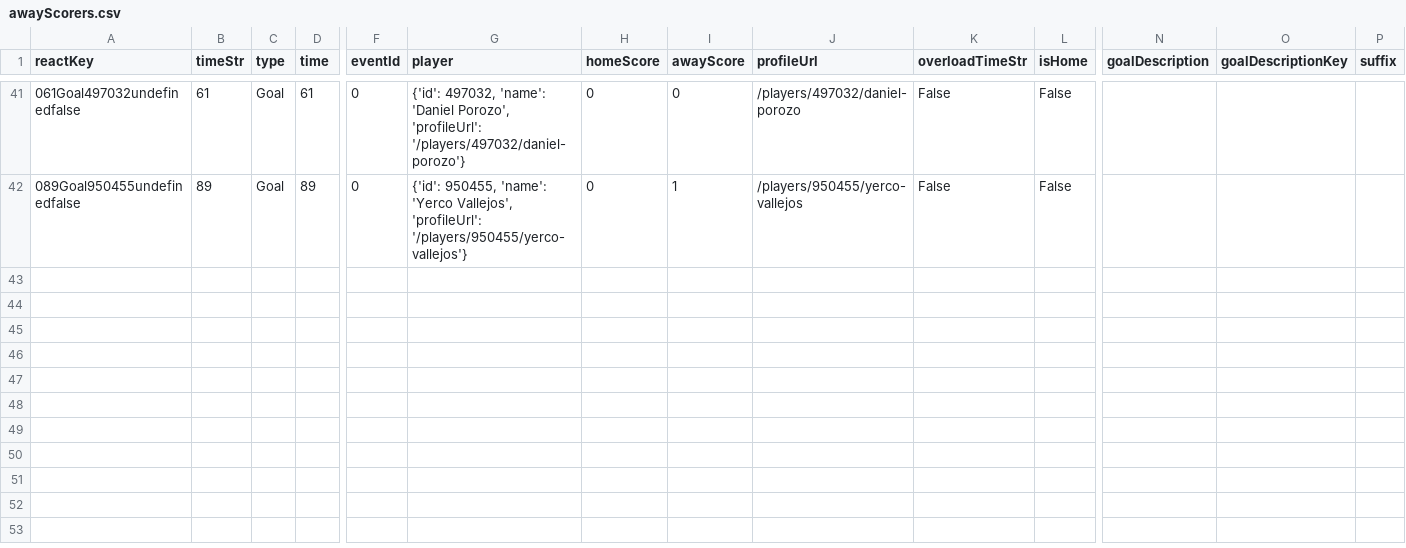
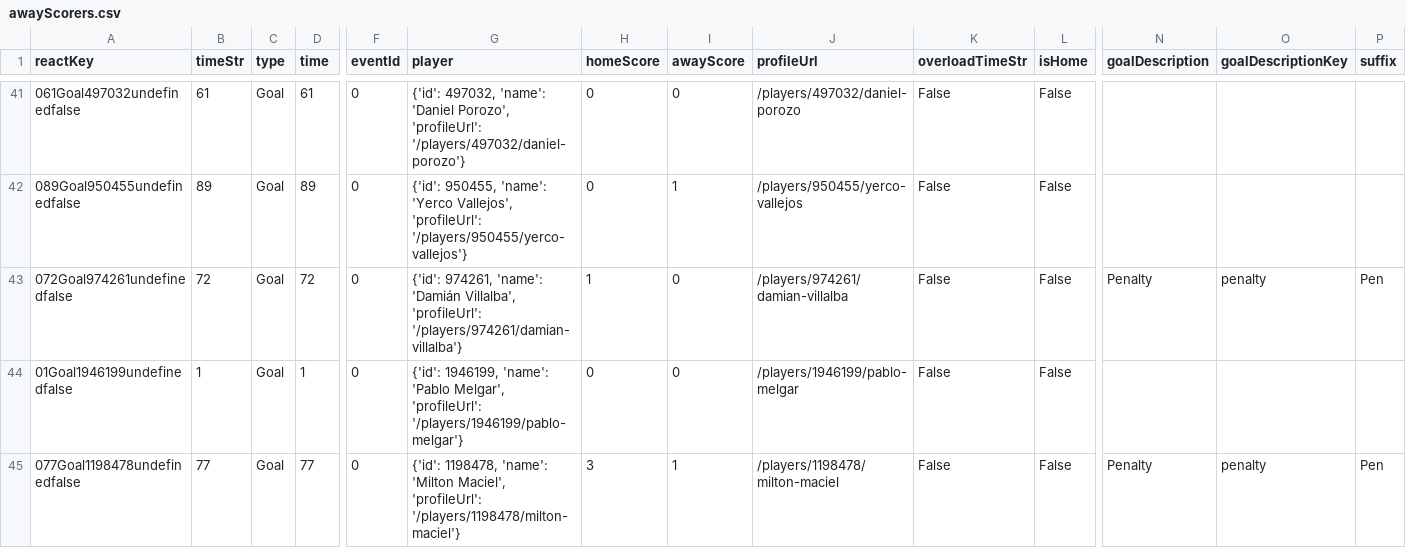
Before and after one commit to bolaxel/fut-bol, a CSV file: goals/csv/awayScorers.csv, drawn as a sheet; only a part is shown, gaps mark what is left out; rows hold the shown columns only; the diff names each change by its address in the sheet, - before the commit and + after, or states it on an @@ line.

```diff
--- a/goals/csv/awayScorers.csv
+++ b/goals/csv/awayScorers.csv
+row 43: 072Goal974261undefinedfalse | 72 | Goal | 72 | 0 | {'id': 974261, 'name': 'Damián Villalba', 'profileUrl': '/players/974261/damian-villalba'} | 1 | 0 | /players/974261/damian-villalba | False | False | Penalty | penalty | Pen
+row 44: 01Goal1946199undefinedfalse | 1 | Goal | 1 | 0 | {'id': 1946199, 'name': 'Pablo Melgar', 'profileUrl': '/players/1946199/pablo-melgar'} | 0 | 0 | /players/1946199/pablo-melgar | False | False
+row 45: 077Goal1198478undefinedfalse | 77 | Goal | 77 | 0 | {'id': 1198478, 'name': 'Milton Maciel', 'profileUrl': '/players/1198478/milton-maciel'} | 3 | 1 | /players/1198478/milton-maciel | False | False | Penalty | penalty | Pen
```
Also changed, not shown: goals/csv/homeScorers.csv, goals/csv/listAwayPlayers.csv, 4 other files.
